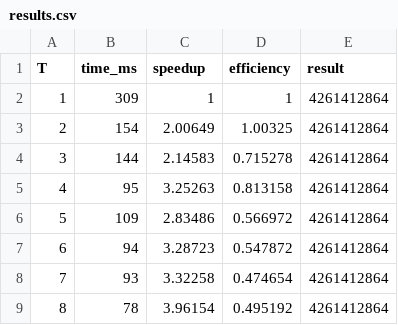
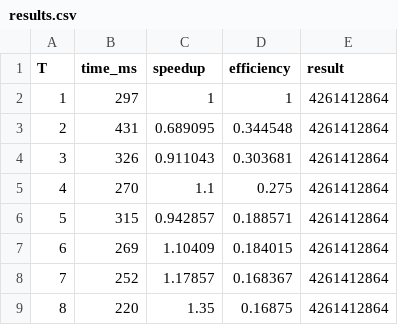
Before and after one commit to mjcnael/parallel, a CSV file: results.csv, drawn as a sheet.

```diff
--- a/results.csv
+++ b/results.csv
@@ -1,9 +1,9 @@
 T,time_ms,speedup,efficiency,result
-1,309,1,1,4261412864
-2,154,2.00649,1.00325,4261412864
-3,144,2.14583,0.715278,4261412864
-4,95,3.25263,0.813158,4261412864
-5,109,2.83486,0.566972,4261412864
-6,94,3.28723,0.547872,4261412864
-7,93,3.32258,0.474654,4261412864
-8,78,3.96154,0.495192,4261412864
+1,297,1,1,4261412864
+2,431,0.689095,0.344548,4261412864
+3,326,0.911043,0.303681,4261412864
+4,270,1.1,0.275,4261412864
+5,315,0.942857,0.188571,4261412864
+6,269,1.10409,0.184015,4261412864
+7,252,1.17857,0.168367,4261412864
+8,220,1.35,0.16875,4261412864
```
Also changed, not shown: 2 other files.
